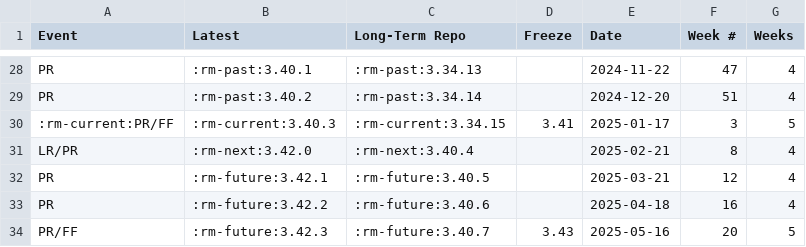
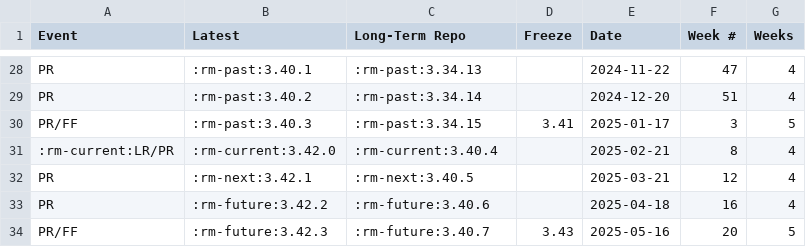
Before and after one commit to qgis/QGIS-Website, a CSV file: assets/csv/schedule.csv, drawn as a sheet; only a part is shown, gaps mark what is left out.

```diff
--- a/assets/csv/schedule.csv
+++ b/assets/csv/schedule.csv
@@ -29,5 +29,5 @@
 "PR",":rm-past:3.40.2",":rm-past:3.34.14","","2024-12-20","51","4"
-":rm-current:PR/FF",":rm-current:3.40.3",":rm-current:3.34.15","3.41","2025-01-17","3","5"
-"LR/PR",":rm-next:3.42.0",":rm-next:3.40.4","","2025-02-21","8","4"
-"PR",":rm-future:3.42.1",":rm-future:3.40.5","","2025-03-21","12","4"
+"PR/FF",":rm-past:3.40.3",":rm-past:3.34.15","3.41","2025-01-17","3","5"
+":rm-current:LR/PR",":rm-current:3.42.0",":rm-current:3.40.4","","2025-02-21","8","4"
+"PR",":rm-next:3.42.1",":rm-next:3.40.5","","2025-03-21","12","4"
 "PR",":rm-future:3.42.2",":rm-future:3.40.6","","2025-04-18","16","4"
```
Also changed, not shown: 3 other files.
